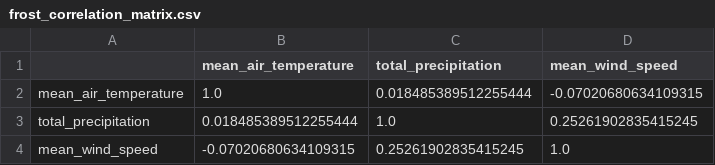
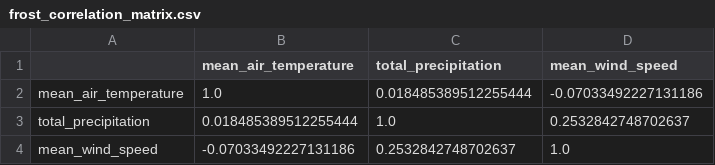
Before and after one commit to andsamfu/prosjekt_miljodataanalyse, a CSV file: data/analyses_results/frost_correlation_matrix.csv, drawn as a sheet.

```diff
--- a/data/analyses_results/frost_correlation_matrix.csv
+++ b/data/analyses_results/frost_correlation_matrix.csv
@@ -1,4 +1,4 @@
 ,mean_air_temperature,total_precipitation,mean_wind_speed
-mean_air_temperature,1.0,0.018485389512255444,-0.07020680634109315
-total_precipitation,0.018485389512255444,1.0,0.25261902835415245
-mean_wind_speed,-0.07020680634109315,0.25261902835415245,1.0
+mean_air_temperature,1.0,0.018485389512255444,-0.07033492227131186
+total_precipitation,0.018485389512255444,1.0,0.2532842748702637
+mean_wind_speed,-0.07033492227131186,0.2532842748702637,1.0
```
Also changed, not shown: data/analyses_results/frost_aggregated_stats_year_season.csv, data/analyses_results/nilu_aggregated_stats_year_season.csv, 6 other files.
